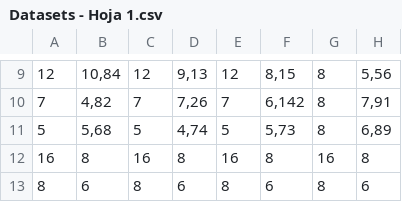
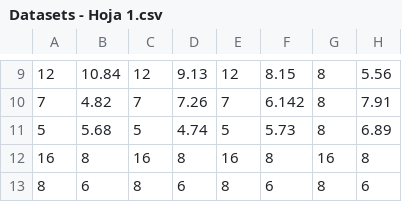
Before and after one commit to CarolinaAilenSepulveda/AM, a CSV file: Datasets - Hoja 1.csv, drawn as a sheet; only a part is shown, gaps mark what is left out; the diff covers the shown part only.

```diff
--- a/Datasets - Hoja 1.csv
+++ b/Datasets - Hoja 1.csv
@@ -9,4 +9,4 @@
-12,"10,84",12,"9,13",12,"8,15",8,"5,56"
-7,"4,82",7,"7,26",7,"6,142",8,"7,91"
-5,"5,68",5,"4,74",5,"5,73",8,"6,89"
+12,10.84,12,9.13,12,8.15,8,5.56
+7,4.82,7,7.26,7,6.142,8,7.91
+5,5.68,5,4.74,5,5.73,8,6.89
 16,8,16,8,16,8,16,8
```
Also changed, not shown: 32 edited cells elsewhere in this file.
